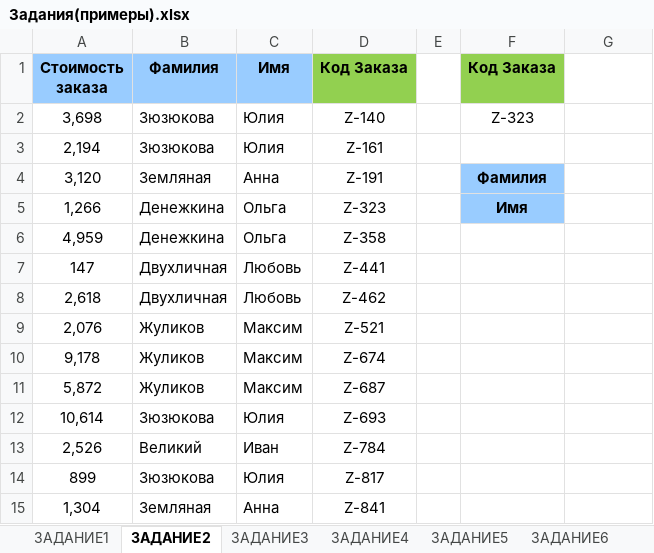
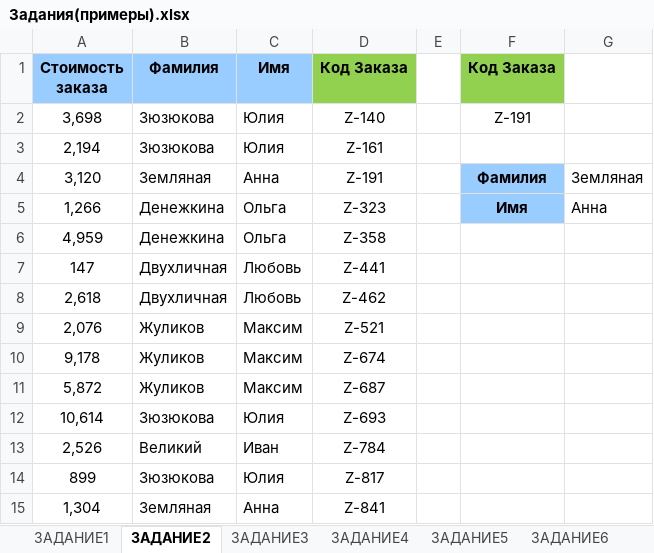
Before and after one commit to ns-m/data_analysis, an Excel workbook: OtherModule/Excel/Задания(примеры).xlsx, sheet ЗАДАНИЕ2, drawn as a sheet; values as stored, in another font and other column widths than the file's, no borders; charts and pictures not drawn; the diff names each change by its address in the sheet, - before the commit and + after, or states it on an @@ line.

```diff
--- a/OtherModule/Excel/Задания(примеры).xlsx (sheet ЗАДАНИЕ2)
+++ b/OtherModule/Excel/Задания(примеры).xlsx (sheet ЗАДАНИЕ2)
-F2 (Код Заказа): Z-323
+F2 (Код Заказа): Z-191
-G4: (empty)
+G4: Земляная
-G5: (empty)
+G5: Анна
```
Also changed, not shown: sheet ЗАДАНИЕ7, sheet ЗАДАНИЕ6, sheet ЗАДАНИЕ5, sheet ЗАДАНИЕ8, sheet ЗАДАНИЕ3, sheet ЗАДАНИЕ4, charts or pictures, 1 other file.
